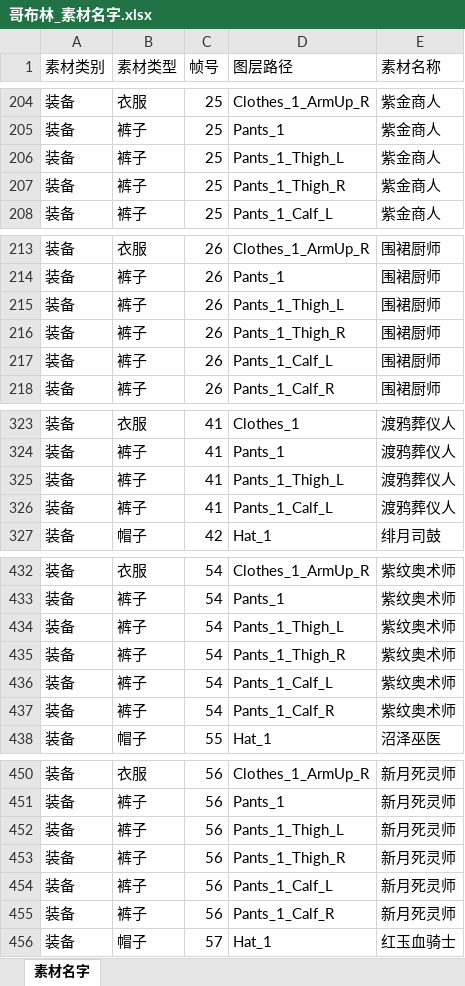
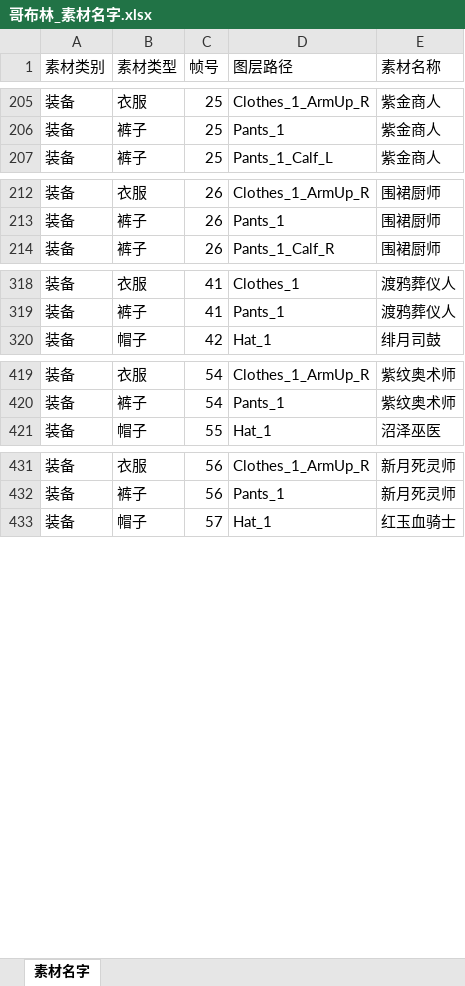
Before and after one commit to wobushiren79/DemonLordRoguelike, an Excel workbook: 资源/生物/哥布林/哥布林_素材名字.xlsx, sheet 素材名字, drawn as a sheet; only a part is shown, gaps mark what is left out; values as stored, in another font and other column widths than the file's, no borders; removed rows and columns are numbered as before the commit, all else as after; the diff covers the shown part only; the diff names each change by its address in the sheet, - before the commit and + after, or states it on an @@ line.

```diff
--- a/资源/生物/哥布林/哥布林_素材名字.xlsx (sheet 素材名字)
+++ b/资源/生物/哥布林/哥布林_素材名字.xlsx (sheet 素材名字)
-row 206: 装备 | 裤子 | 25 | Pants_1_Thigh_L | 紫金商人
-row 207: 装备 | 裤子 | 25 | Pants_1_Thigh_R | 紫金商人
-row 215: 装备 | 裤子 | 26 | Pants_1_Thigh_L | 围裙厨师
-row 216: 装备 | 裤子 | 26 | Pants_1_Thigh_R | 围裙厨师
-row 217: 装备 | 裤子 | 26 | Pants_1_Calf_L | 围裙厨师
-row 325: 装备 | 裤子 | 41 | Pants_1_Thigh_L | 渡鸦葬仪人
-row 326: 装备 | 裤子 | 41 | Pants_1_Calf_L | 渡鸦葬仪人
-row 434: 装备 | 裤子 | 54 | Pants_1_Thigh_L | 紫纹奥术师
-row 435: 装备 | 裤子 | 54 | Pants_1_Thigh_R | 紫纹奥术师
-row 436: 装备 | 裤子 | 54 | Pants_1_Calf_L | 紫纹奥术师
-row 437: 装备 | 裤子 | 54 | Pants_1_Calf_R | 紫纹奥术师
-row 452: 装备 | 裤子 | 56 | Pants_1_Thigh_L | 新月死灵师
-row 453: 装备 | 裤子 | 56 | Pants_1_Thigh_R | 新月死灵师
-row 454: 装备 | 裤子 | 56 | Pants_1_Calf_L | 新月死灵师
-row 455: 装备 | 裤子 | 56 | Pants_1_Calf_R | 新月死灵师
```
Also changed, not shown: 2 added rows and 10 removed rows elsewhere in this sheet, 2 other files.
